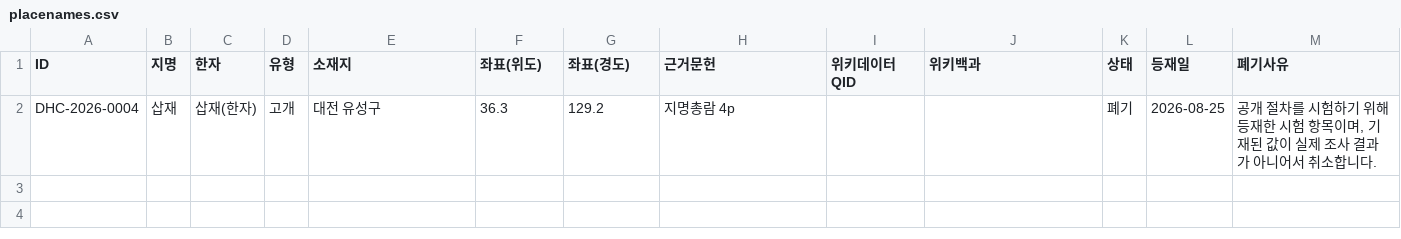
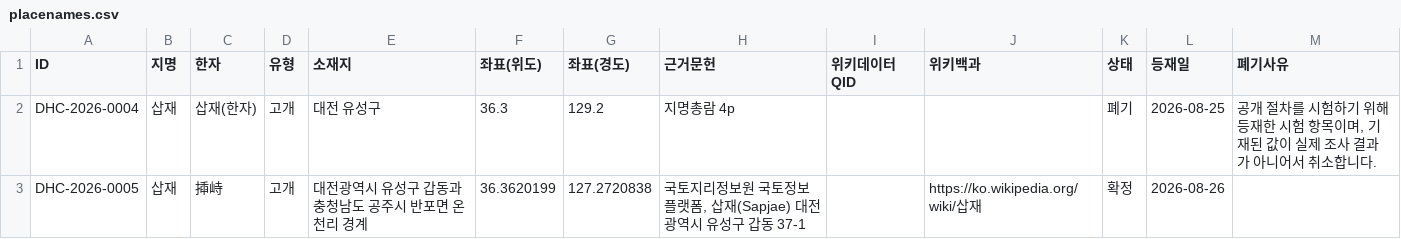
Before and after one commit to daehyang/daehyang.github.io, a CSV file: assets/data/placenames.csv, drawn as a sheet; the diff names each change by its address in the sheet, - before the commit and + after, or states it on an @@ line.

```diff
--- a/assets/data/placenames.csv
+++ b/assets/data/placenames.csv
+row 3: DHC-2026-0005 | 삽재 | 揷峙 | 고개 | 대전광역시 유성구 갑동과 충청남도 공주시 반포면 온천리 경계 | 36.3620199 | 127.2720838 | 국토지리정보원 국토정보플랫폼, 삽재(Sapjae) 대전광역시 유성구 갑동 37-1 |  | https://ko.wikipedia.org/wiki/삽재 | 확정 | 2026-08-26
```
Also changed, not shown: 1 other file.
